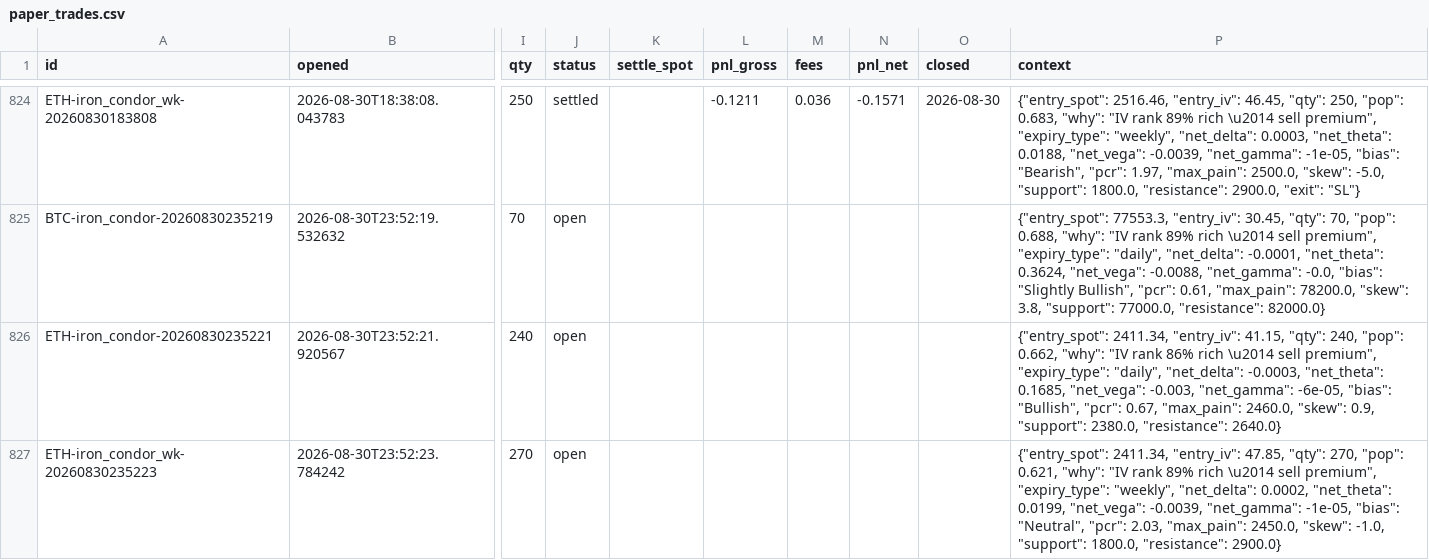
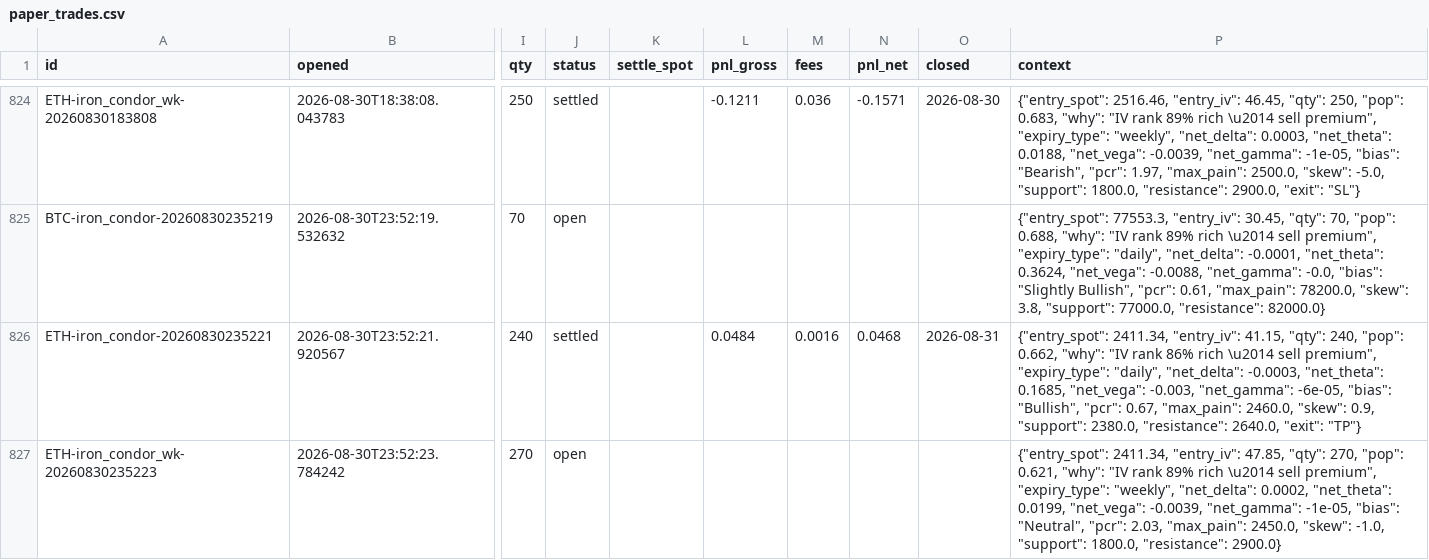
Before and after one commit to Ayushtambi2011/deltahedge-bot, a CSV file: data/paper_trades.csv, drawn as a sheet; only a part is shown, gaps mark what is left out; the diff names each change by its address in the sheet, - before the commit and + after, or states it on an @@ line.

```diff
--- a/data/paper_trades.csv
+++ b/data/paper_trades.csv
-J826 (status): open
+J826 (status): settled
-L826 (pnl_gross): (empty)
+L826 (pnl_gross): 0.0484
-M826 (fees): (empty)
+M826 (fees): 0.0016
-N826 (pnl_net): (empty)
+N826 (pnl_net): 0.0468
-O826 (closed): (empty)
+O826 (closed): 2026-08-31
-P826 (context): …2380.0, "resistance": 2640.0}
+P826 (context): …2380.0, "resistance": 2640.0, "exit": "TP"}
```
Also changed, not shown: 1 other file.
